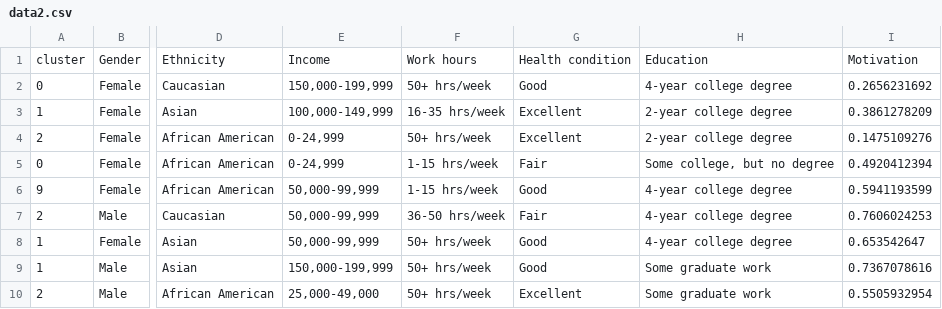
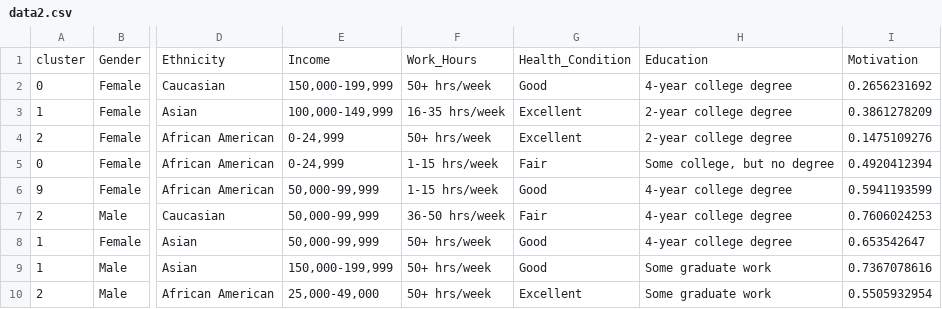
Before and after one commit to avinashjairam/Data_Mining_Class, a CSV file: data2.csv, drawn as a sheet; only a part is shown, gaps mark what is left out; the diff names each change by its address in the sheet, - before the commit and + after, or states it on an @@ line.

Commit message:
changed column headers
changed column headers

```diff
--- a/data2.csv
+++ b/data2.csv
-F1: Work hours
+F1: Work_Hours
-G1: Health condition
+G1: Health_Condition
```
